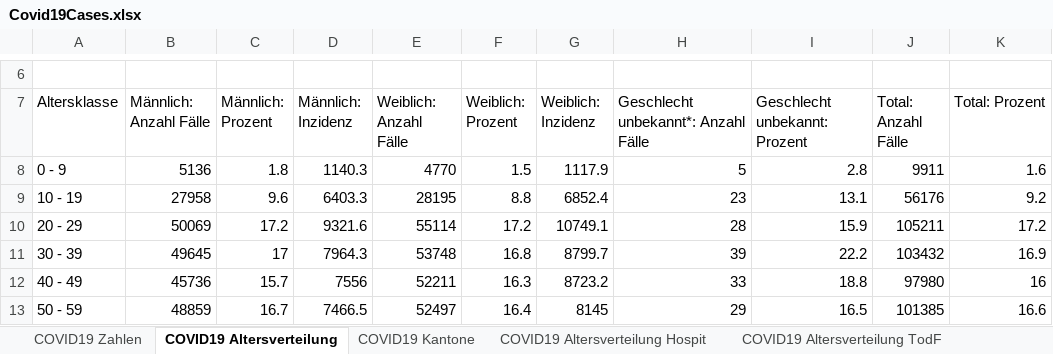
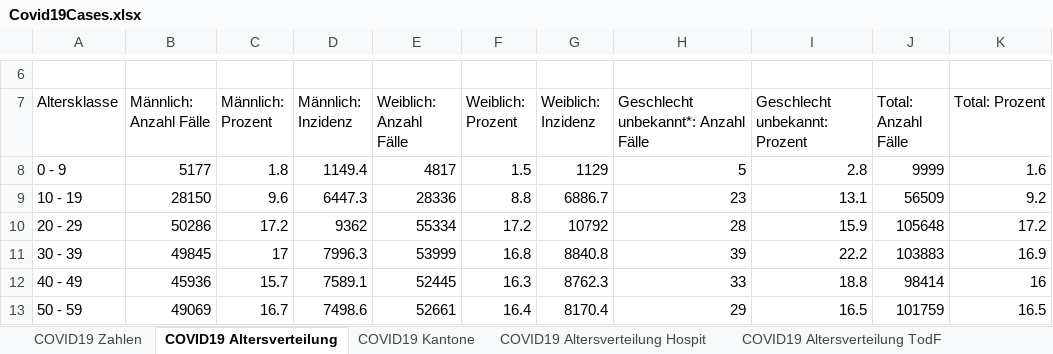
Before and after one commit to dankaufmann/f-curve, an Excel workbook: Data/Covid19Cases.xlsx, sheet COVID19 Altersverteilung, drawn as a sheet; only a part is shown, gaps mark what is left out; values as stored, in another font and other column widths than the file's, no borders; the diff covers the shown part only; the diff names each change by its address in the sheet, - before the commit and + after, or states it on an @@ line.

```diff
--- a/Data/Covid19Cases.xlsx (sheet COVID19 Altersverteilung)
+++ b/Data/Covid19Cases.xlsx (sheet COVID19 Altersverteilung)
-B8 (Männlich: Anzahl Fälle): 5136
+B8 (Männlich: Anzahl Fälle): 5177
-D8 (Männlich: Inzidenz): 1140.3
+D8 (Männlich: Inzidenz): 1149.4
-E8 (Weiblich: Anzahl Fälle): 4770
+E8 (Weiblich: Anzahl Fälle): 4817
-G8 (Weiblich: Inzidenz): 1117.9
+G8 (Weiblich: Inzidenz): 1129
-J8 (Total: Anzahl Fälle): 9911
+J8 (Total: Anzahl Fälle): 9999
-B9 (Männlich: Anzahl Fälle): 27958
+B9 (Männlich: Anzahl Fälle): 28150
-D9 (Männlich: Inzidenz): 6403.3
+D9 (Männlich: Inzidenz): 6447.3
-E9 (Weiblich: Anzahl Fälle): 28195
+E9 (Weiblich: Anzahl Fälle): 28336
-G9 (Weiblich: Inzidenz): 6852.4
+G9 (Weiblich: Inzidenz): 6886.7
-J9 (Total: Anzahl Fälle): 56176
+J9 (Total: Anzahl Fälle): 56509
-B10 (Männlich: Anzahl Fälle): 50069
+B10 (Männlich: Anzahl Fälle): 50286
-D10 (Männlich: Inzidenz): 9321.6
+D10 (Männlich: Inzidenz): 9362
-E10 (Weiblich: Anzahl Fälle): 55114
+E10 (Weiblich: Anzahl Fälle): 55334
-G10 (Weiblich: Inzidenz): 10749.1
+G10 (Weiblich: Inzidenz): 10792
-J10 (Total: Anzahl Fälle): 105211
+J10 (Total: Anzahl Fälle): 105648
-B11 (Männlich: Anzahl Fälle): 49645
+B11 (Männlich: Anzahl Fälle): 49845
-D11 (Männlich: Inzidenz): 7964.3
+D11 (Männlich: Inzidenz): 7996.3
-E11 (Weiblich: Anzahl Fälle): 53748
+E11 (Weiblich: Anzahl Fälle): 53999
-G11 (Weiblich: Inzidenz): 8799.7
+G11 (Weiblich: Inzidenz): 8840.8
-J11 (Total: Anzahl Fälle): 103432
+J11 (Total: Anzahl Fälle): 103883
-B12 (Männlich: Anzahl Fälle): 45736
+B12 (Männlich: Anzahl Fälle): 45936
-D12 (Männlich: Inzidenz): 7556
+D12 (Männlich: Inzidenz): 7589.1
-E12 (Weiblich: Anzahl Fälle): 52211
+E12 (Weiblich: Anzahl Fälle): 52445
-G12 (Weiblich: Inzidenz): 8723.2
+G12 (Weiblich: Inzidenz): 8762.3
-J12 (Total: Anzahl Fälle): 97980
+J12 (Total: Anzahl Fälle): 98414
-B13 (Männlich: Anzahl Fälle): 48859
+B13 (Männlich: Anzahl Fälle): 49069
-D13 (Männlich: Inzidenz): 7466.5
+D13 (Männlich: Inzidenz): 7498.6
-E13 (Weiblich: Anzahl Fälle): 52497
+E13 (Weiblich: Anzahl Fälle): 52661
-G13 (Weiblich: Inzidenz): 8145
+G13 (Weiblich: Inzidenz): 8170.4
-J13 (Total: Anzahl Fälle): 101385
+J13 (Total: Anzahl Fälle): 101759
-K13 (Total: Prozent): 16.6
+K13 (Total: Prozent): 16.5
```
Also changed, not shown: 18 edited cells elsewhere in this sheet, sheet COVID19 Zahlen, sheet COVID19 Kantone, sheet COVID19 Altersverteilung Hospit, sheet COVID19 Isolation Quarantäne, sheet COVID19 Altersverteilung TodF, Data/Covid19CasesJH.xlsx, 44 other files.
